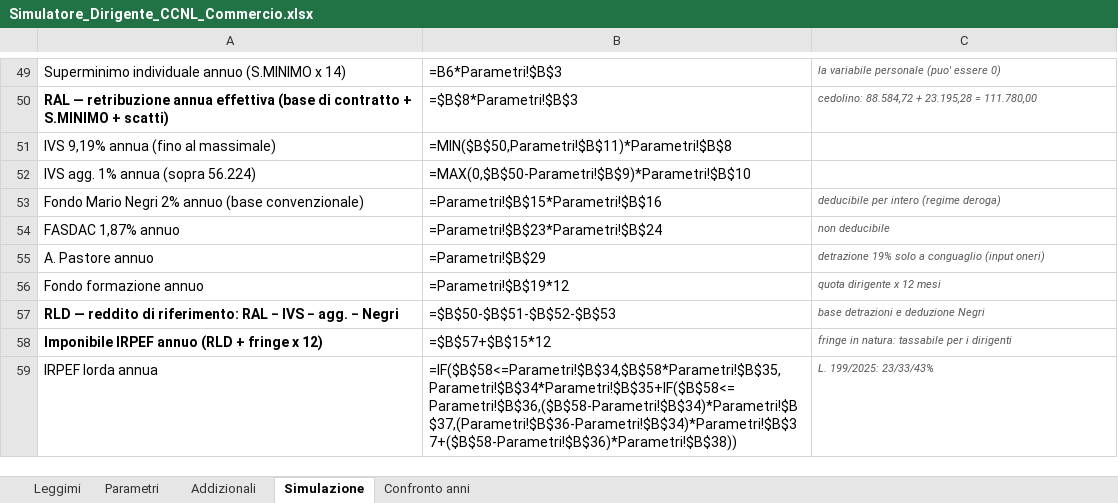
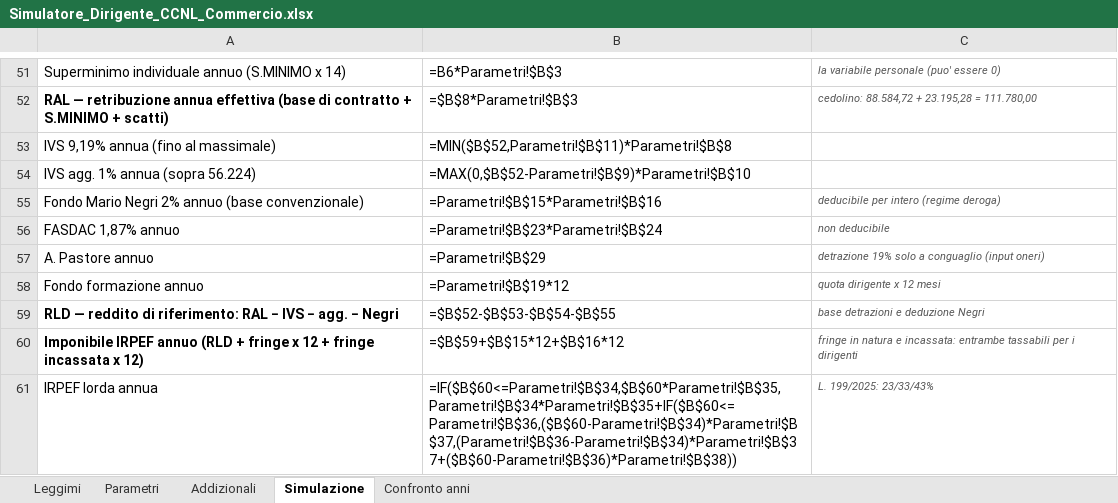
Before and after one commit to DiegoSQ2025/SimulatoreDirigente, an Excel workbook: Simulatore_Dirigente_CCNL_Commercio.xlsx, sheet Simulazione, drawn as a sheet; only a part is shown, gaps mark what is left out; values as stored, in another font and other column widths than the file's, no borders; formulas without a stored value are shown as written; removed rows and columns are numbered as before the commit, all else as after; the diff covers the shown part only; the diff names each change by its address in the sheet, - before the commit and + after, or states it on an @@ line.

Commit message:
Secondo cedolino di verifica (dirigente 03): base IVS arrotondata all'euro (ROUND, non FLOOR), fringe incassato in busta (autovettura), riconciliazione al centesimo (netto 6.796,00 di 13.612,95)
Co-authored-by: DiegoSQ2025 <DiegoSQ2025@users.noreply.github.com>

```diff
--- a/Simulatore_Dirigente_CCNL_Commercio.xlsx (sheet Simulazione)
+++ b/Simulatore_Dirigente_CCNL_Commercio.xlsx (sheet Simulazione)
-B53: =MIN($B$50,Parametri!$B$11)*Parametri!$B$8
+B53: =MIN($B$52,Parametri!$B$11)*Parametri!$B$8
-B54: =MAX(0,$B$50-Parametri!$B$9)*Parametri!$B$10
+B54: =MAX(0,$B$52-Parametri!$B$9)*Parametri!$B$10
-B59: =$B$50-$B$51-$B$52-$B$53
+B59: =$B$52-$B$53-$B$54-$B$55
-row 58: Imponibile IRPEF annuo (RLD + fringe x 12) | =$B$57+$B$15*12 | fringe in natura: tassabile per i dirigenti
+row 60: Imponibile IRPEF annuo (RLD + fringe x 12 + fringe incassata x 12) | =$B$59+$B$15*12+$B$16*12 | fringe in natura e incassata: entrambe tassabili per i dirigenti
-B61: =IF($B$58<=Parametri!$B$34,$B$58*Parametri!$B$35,Parametri!$B$34*Parametri!$B$35+IF($B$58<=Parametri!$B$36,($B$58-Parametri!$B$34)*Parametri!$B$37,(Parametri!$B$36-Parametri!$B$34)*Parametri!$B$37+($B$58-Parametri!$B$36)*Parametri!$B$38))
+B61: =IF($B$60<=Parametri!$B$34,$B$60*Parametri!$B$35,Parametri!$B$34*Parametri!$B$35+IF($B$60<=Parametri!$B$36,($B$60-Parametri!$B$34)*Parametri!$B$37,(Parametri!$B$36-Parametri!$B$34)*Parametri!$B$37+($B$60-Parametri!$B$36)*Parametri!$B$38))
```
Also changed, not shown: 2 added rows and 27 edited cells elsewhere in this sheet, sheet Leggimi, 6 other files.
